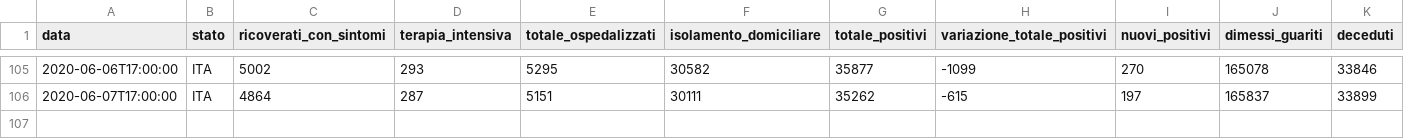
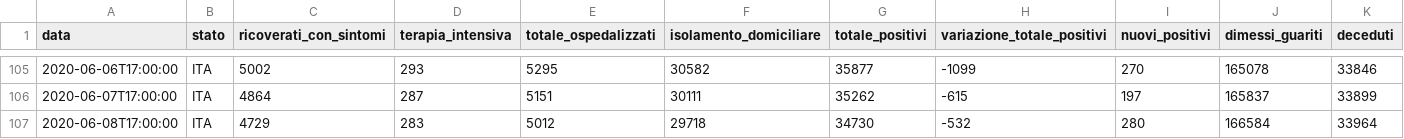
Before and after one commit to iosand71/covid19, a CSV file: covid19-italia.csv, drawn as a sheet; only a part is shown, gaps mark what is left out; rows hold the shown columns only; the diff names each change by its address in the sheet, - before the commit and + after, or states it on an @@ line.

Commit message:
today update

```diff
--- a/covid19-italia.csv
+++ b/covid19-italia.csv
+row 107: 2020-06-08T17:00:00 | ITA | 4729 | 283 | 5012 | 29718 | 34730 | -532 | 280 | 166584 | 33964
```
